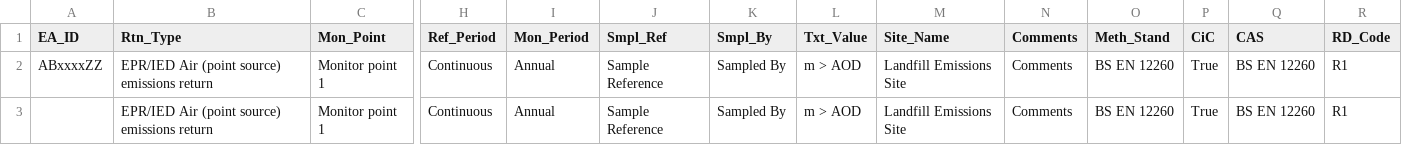
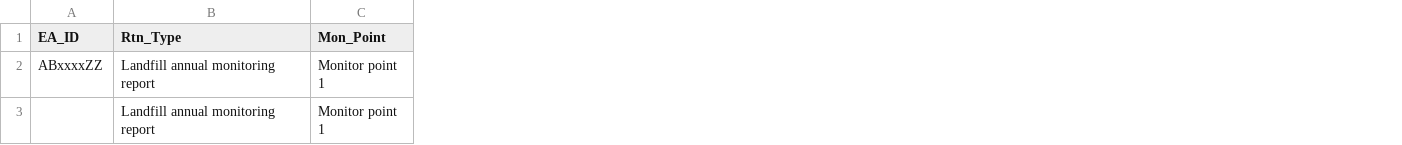
Before and after one commit to EnvironmentAgency/data-returns-acceptance-tests, a CSV file: features/support/files/File_Validation/CUKE3001_EA_ID_M_and_I_Error.csv, drawn as a sheet; only a part is shown, gaps mark what is left out; the diff names each change by its address in the sheet, - before the commit and + after, or states it on an @@ line.

Commit message:
mandatory missing and incorrect data tests pass

```diff
--- a/features/support/files/File_Validation/CUKE3001_EA_ID_M_and_I_Error.csv
+++ b/features/support/files/File_Validation/CUKE3001_EA_ID_M_and_I_Error.csv
-column H (Ref_Period), rows 2-3: Continuous | Continuous
-column I (Mon_Period), rows 2-3: Annual | Annual
-column J (Smpl_Ref), rows 2-3: Sample Reference | Sample Reference
-column K (Smpl_By), rows 2-3: Sampled By | Sampled By
-column L (Txt_Value), rows 2-3: m > AOD | m > AOD
-column M (Site_Name), rows 2-3: Landfill Emissions Site | Landfill Emissions Site
-column N (Comments), rows 2-3: Comments | Comments
-column O (Meth_Stand), rows 2-3: BS EN 12260 | BS EN 12260
-column P (CiC), rows 2-3: True | True
-column Q (CAS), rows 2-3: BS EN 12260 | BS EN 12260
-column R (RD_Code), rows 2-3: R1 | R1
-B2:B3 (Rtn_Type): EPR/IED Air (point source) emissions return
+B2:B3 (Rtn_Type): Landfill annual monitoring report
```
Also changed, not shown: features/support/files/File_Validation/CUKE3003_Monitoring_Point_M_and_I_Error.csv, features/support/files/File_Validation/CUKE3004_Monitoring_Date_M_and_I_Error.csv, 4 other files.
